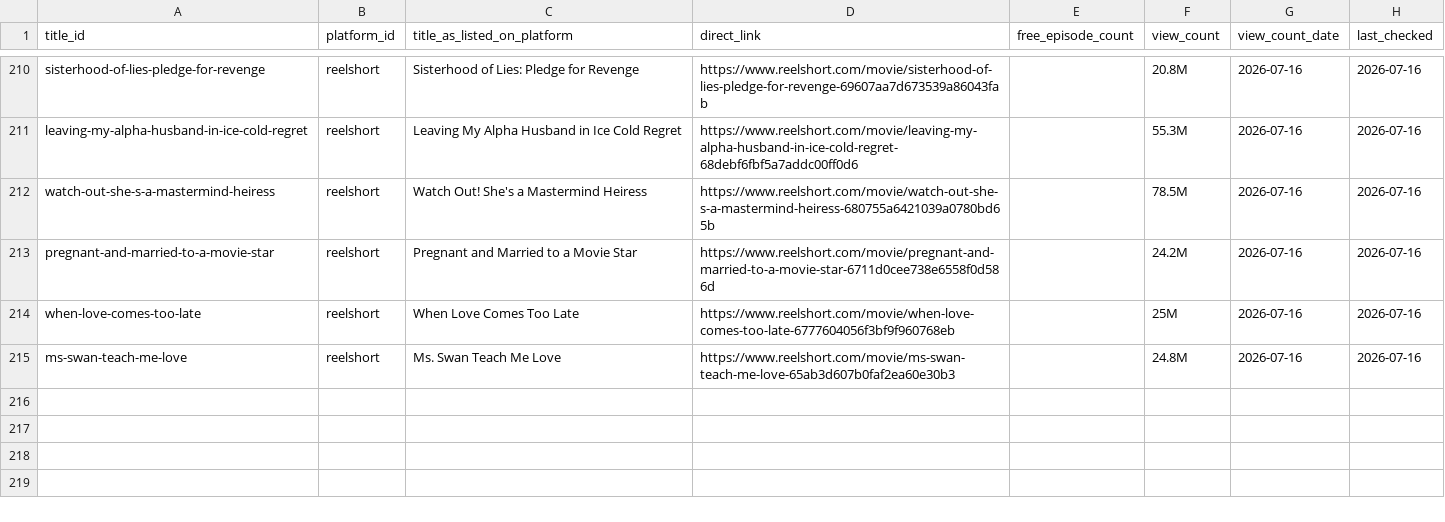
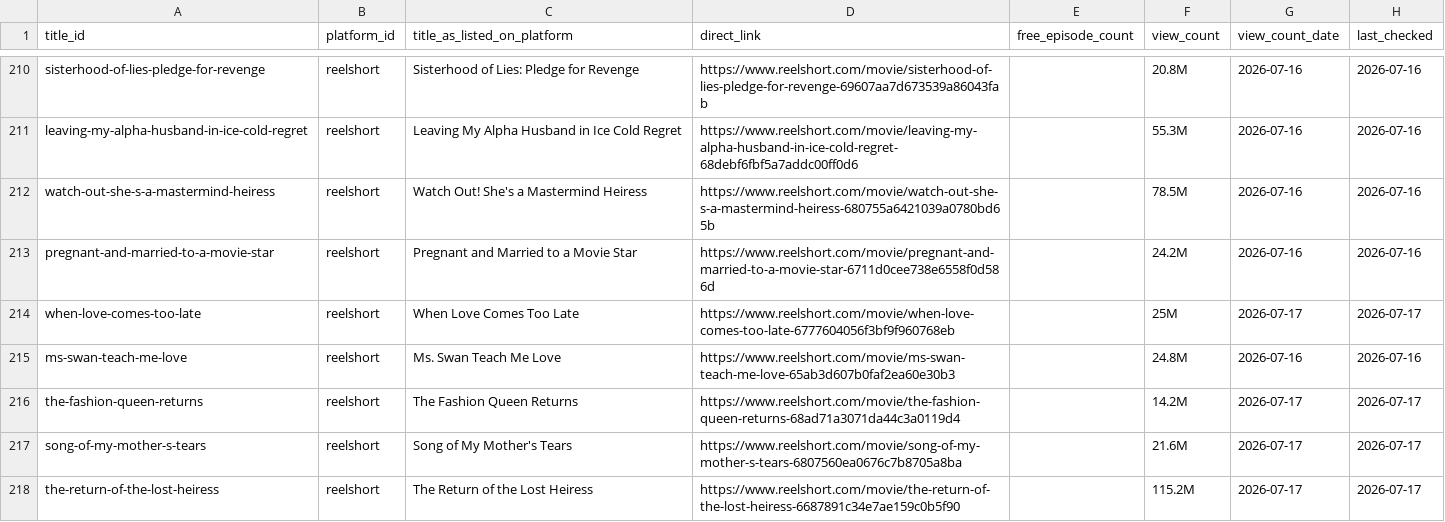
Before and after one commit to Cyanjb/dramaeverafter, a CSV file: data/availability.csv, drawn as a sheet; only a part is shown, gaps mark what is left out; the diff covers the shown part only.

```diff
--- a/data/availability.csv
+++ b/data/availability.csv
@@ -213,3 +213,6 @@ watch-out-she-s-a-mastermind-heiress,reelshort,Watch Out! She's a Mastermind Hei
 pregnant-and-married-to-a-movie-star,reelshort,Pregnant and Married to a Movie Star,https://www.reelshort.com/movie/pregnant-and-married-to-a-movie-star-6711d0cee738e6558f0d586d,,24.2M,2026-07-16,2026-07-16
-when-love-comes-too-late,reelshort,When Love Comes Too Late,https://www.reelshort.com/movie/when-love-comes-too-late-6777604056f3bf9f960768eb,,25M,2026-07-16,2026-07-16
+when-love-comes-too-late,reelshort,When Love Comes Too Late,https://www.reelshort.com/movie/when-love-comes-too-late-6777604056f3bf9f960768eb,,25M,2026-07-17,2026-07-17
 ms-swan-teach-me-love,reelshort,Ms. Swan Teach Me Love,https://www.reelshort.com/movie/ms-swan-teach-me-love-65ab3d607b0faf2ea60e30b3,,24.8M,2026-07-16,2026-07-16
+the-fashion-queen-returns,reelshort,The Fashion Queen Returns,https://www.reelshort.com/movie/the-fashion-queen-returns-68ad71a3071da44c3a0119d4,,14.2M,2026-07-17,2026-07-17
+song-of-my-mother-s-tears,reelshort,Song of My Mother's Tears,https://www.reelshort.com/movie/song-of-my-mother-s-tears-6807560ea0676c7b8705a8ba,,21.6M,2026-07-17,2026-07-17
+the-return-of-the-lost-heiress,reelshort,The Return of the Lost Heiress,https://www.reelshort.com/movie/the-return-of-the-lost-heiress-6687891c34e7ae159c0b5f90,,115.2M,2026-07-17,2026-07-17
```
Also changed, not shown: 5 added rows and 18 edited cells elsewhere in this file, data/credits.csv, data/harvest_queue.csv, 36 other files.
